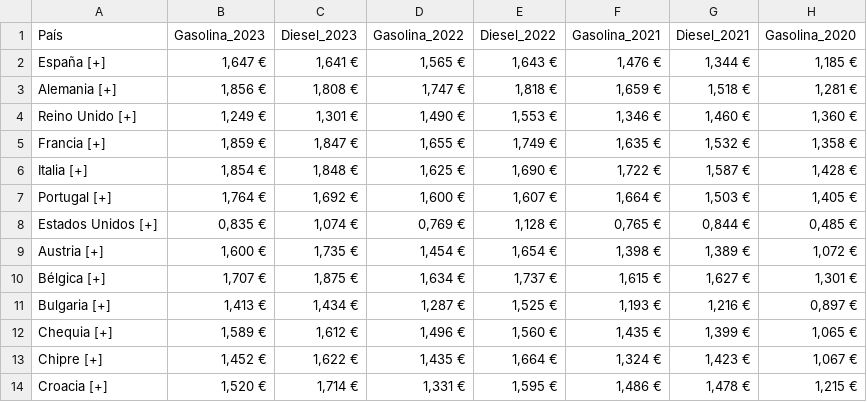
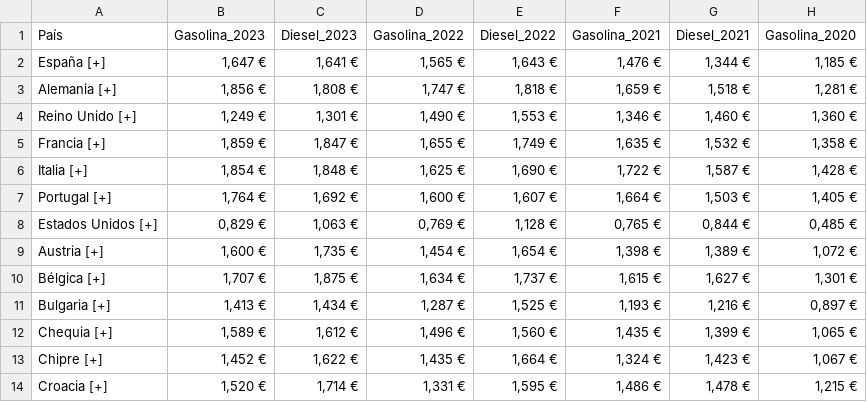
Before and after one commit to Mohamed11302/MineriaDeDatosYSistemasMultiagentes, a CSV file: DataSets/[RAW]gasoline_Diesel_prices.csv, drawn as a sheet; only a part is shown; the diff names each change by its address in the sheet, - before the commit and + after, or states it on an @@ line.

Commit message:
Solucionado problemas varios formato datasets

```diff
--- a/DataSets/[RAW]gasoline_Diesel_prices.csv
+++ b/DataSets/[RAW]gasoline_Diesel_prices.csv
-B8 (Gasolina_2023): 0,835 €
+B8 (Gasolina_2023): 0,829 €
-C8 (Diesel_2023): 1,074 €
+C8 (Diesel_2023): 1,063 €
```
Also changed, not shown: 5 other files.
